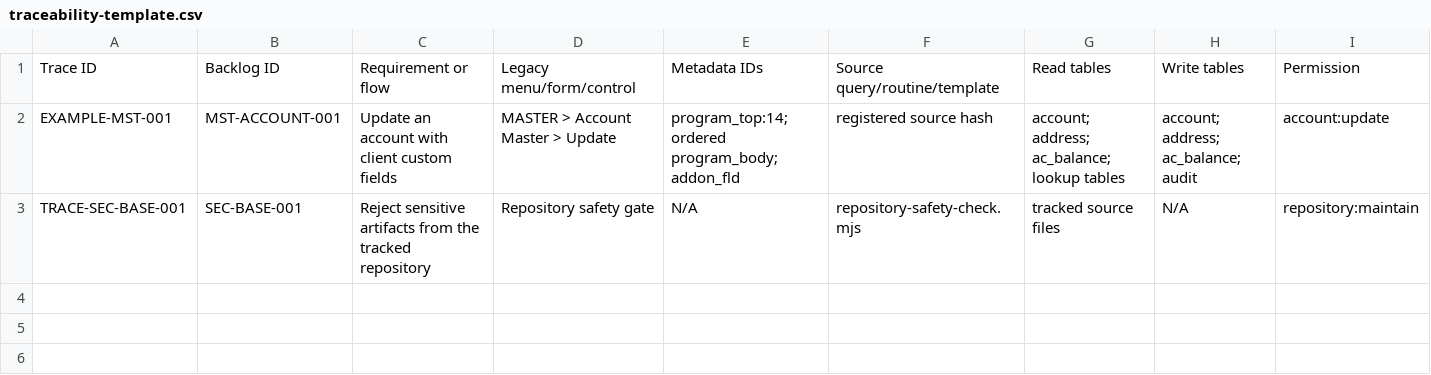
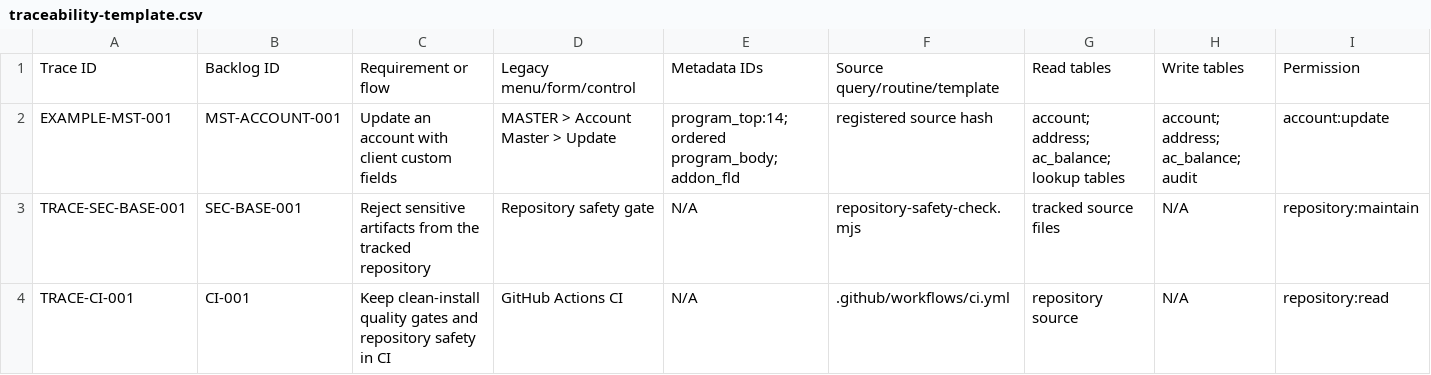
Before and after one commit to deepsanghavi1002/SMARTwinFA-web, a CSV file: docs/testing/traceability-template.csv, drawn as a sheet; only a part is shown; rows hold the shown columns only; the diff names each change by its address in the sheet, - before the commit and + after, or states it on an @@ line.

Commit message:
Enforce repository safety in CI

```diff
--- a/docs/testing/traceability-template.csv
+++ b/docs/testing/traceability-template.csv
+row 4: TRACE-CI-001 | CI-001 | Keep clean-install quality gates and repository safety in CI | GitHub Actions CI | N/A | .github/workflows/ci.yml | repository source | N/A | repository:read
```
Also changed, not shown: docs/migration/backlog.csv, 4 other files.
